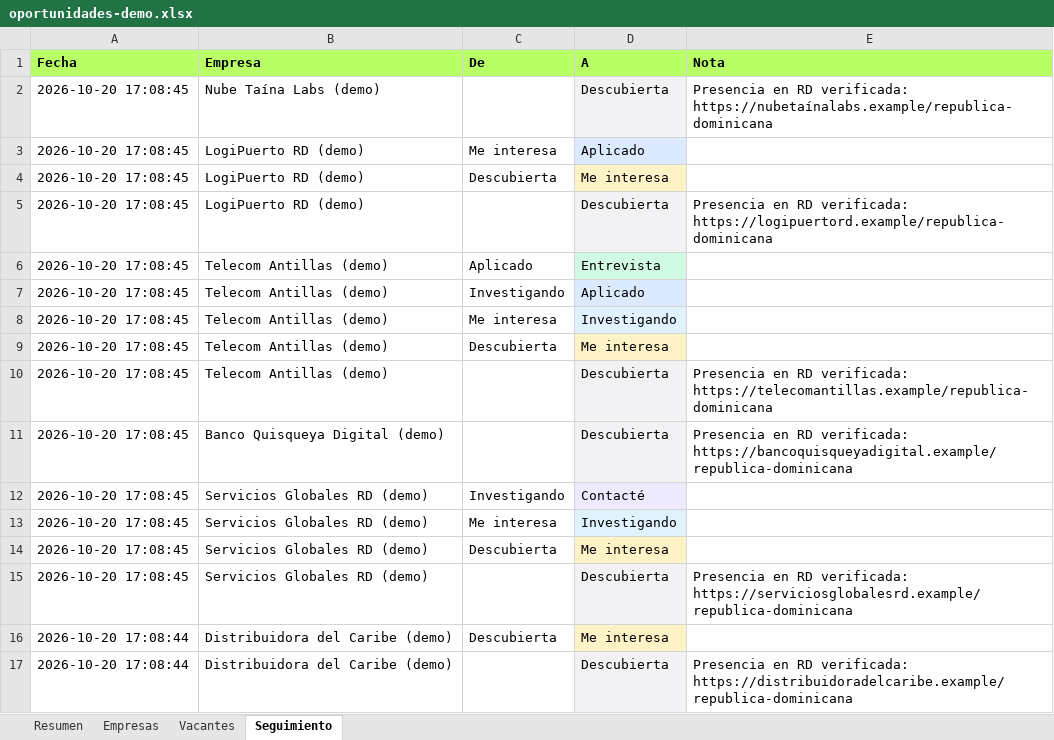
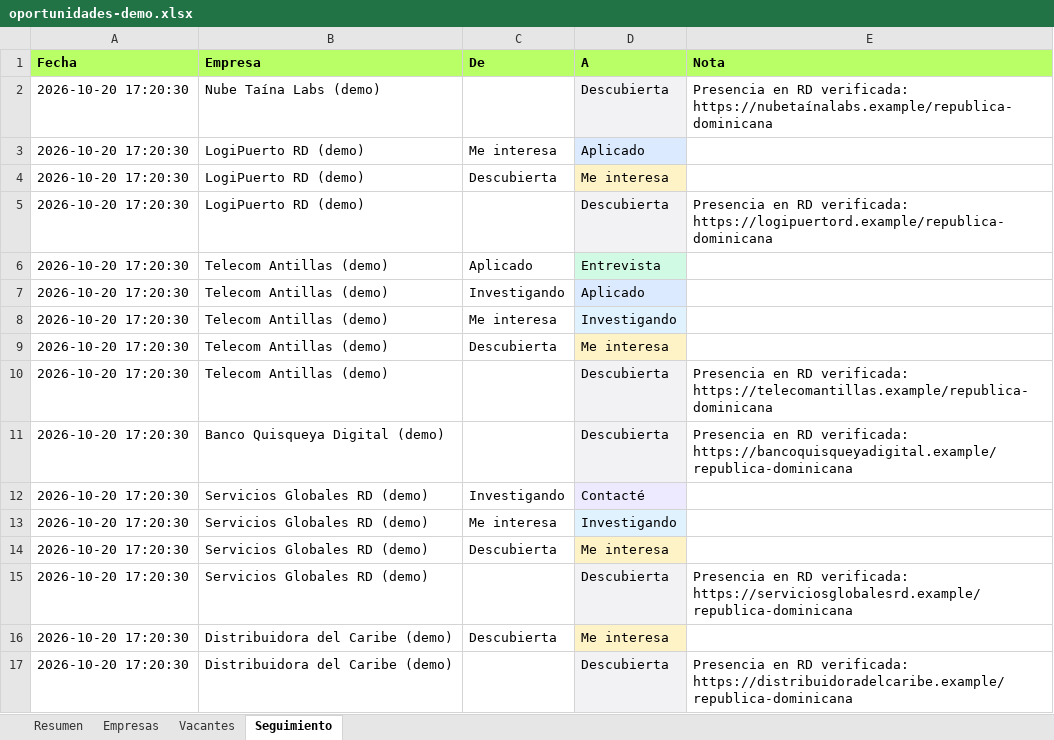
Before and after one commit to alejandrocimentada/oportunidades-rd, an Excel workbook: docs/oportunidades-demo.xlsx, sheet Seguimiento, drawn as a sheet; values as stored, in another font and other column widths than the file's, no borders; the diff names each change by its address in the sheet, - before the commit and + after, or states it on an @@ line.

```diff
--- a/docs/oportunidades-demo.xlsx (sheet Seguimiento)
+++ b/docs/oportunidades-demo.xlsx (sheet Seguimiento)
-A2:A15 (Fecha): 2026-10-20 17:08:45
+A2:A15 (Fecha): 2026-10-20 17:20:30
-A16:A17 (Fecha): 2026-10-20 17:08:44
+A16:A17 (Fecha): 2026-10-20 17:20:30
```
Also changed, not shown: sheet Resumen, 10 other files.
